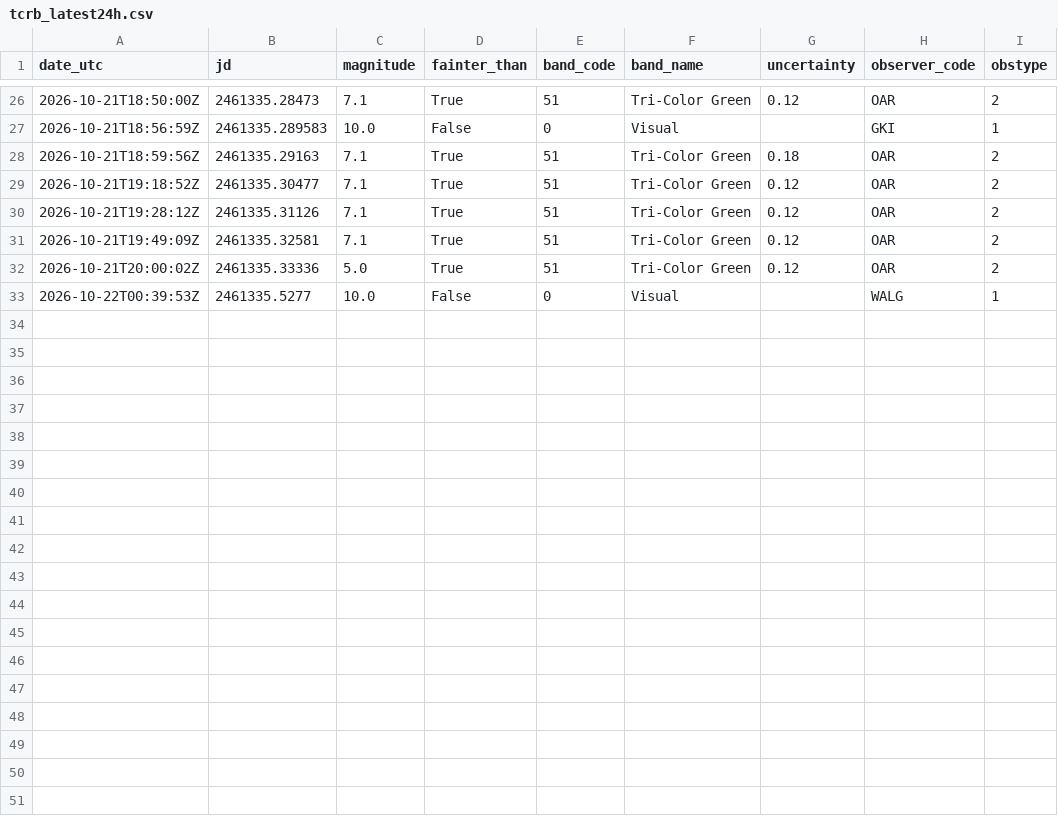
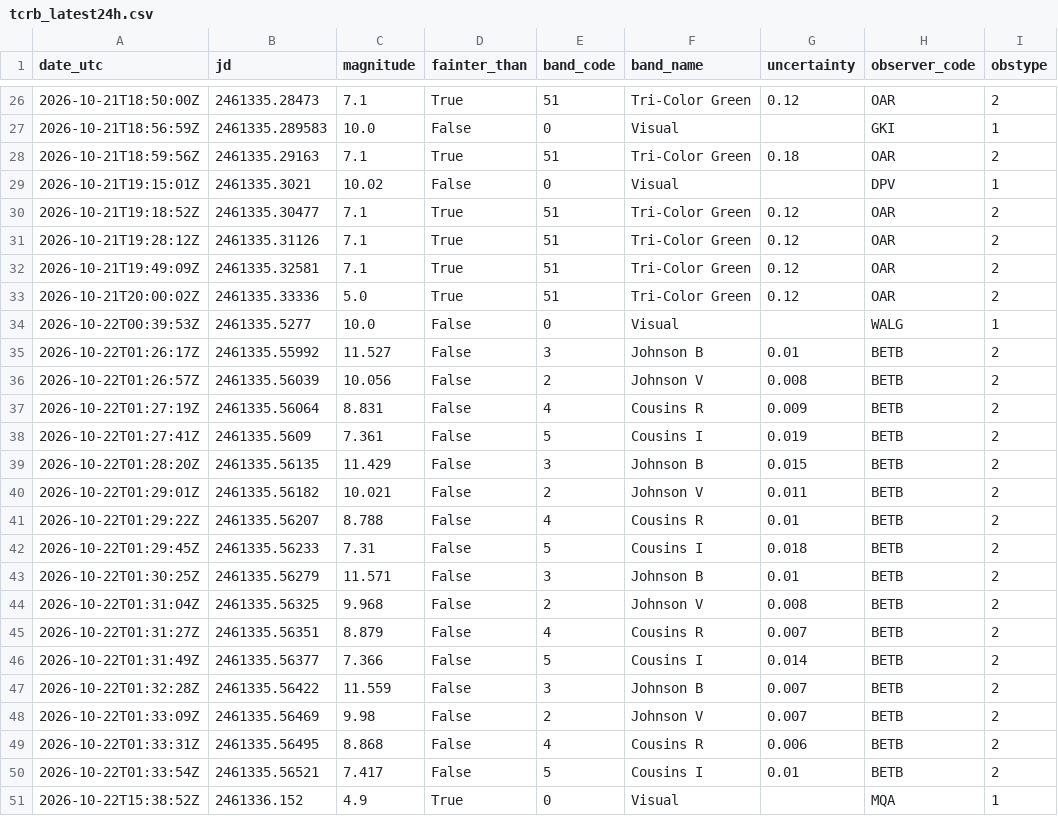
Before and after one commit to thg4web/vso, a CSV file: static/exports/tcrb_latest24h.csv, drawn as a sheet; only a part is shown, gaps mark what is left out.

Commit message:
Data refresh: 2026-10-22T16:14:41Z

```diff
--- a/static/exports/tcrb_latest24h.csv
+++ b/static/exports/tcrb_latest24h.csv
@@ -28,2 +28,3 @@ date_utc,jd,magnitude,fainter_than,band_code,band_name,uncertainty,observer_code
 2026-10-21T18:59:56Z,2461335.29163,7.1,True,51,Tri-Color Green,0.18,OAR,2
+2026-10-21T19:15:01Z,2461335.3021,10.02,False,0,Visual,,DPV,1
 2026-10-21T19:18:52Z,2461335.30477,7.1,True,51,Tri-Color Green,0.12,OAR,2
@@ -33 +34,18 @@ date_utc,jd,magnitude,fainter_than,band_code,band_name,uncertainty,observer_code
 2026-10-22T00:39:53Z,2461335.5277,10.0,False,0,Visual,,WALG,1
+2026-10-22T01:26:17Z,2461335.55992,11.527,False,3,Johnson B,0.01,BETB,2
+2026-10-22T01:26:57Z,2461335.56039,10.056,False,2,Johnson V,0.008,BETB,2
+2026-10-22T01:27:19Z,2461335.56064,8.831,False,4,Cousins R,0.009,BETB,2
+2026-10-22T01:27:41Z,2461335.5609,7.361,False,5,Cousins I,0.019,BETB,2
+2026-10-22T01:28:20Z,2461335.56135,11.429,False,3,Johnson B,0.015,BETB,2
+2026-10-22T01:29:01Z,2461335.56182,10.021,False,2,Johnson V,0.011,BETB,2
+2026-10-22T01:29:22Z,2461335.56207,8.788,False,4,Cousins R,0.01,BETB,2
+2026-10-22T01:29:45Z,2461335.56233,7.31,False,5,Cousins I,0.018,BETB,2
+2026-10-22T01:30:25Z,2461335.56279,11.571,False,3,Johnson B,0.01,BETB,2
+2026-10-22T01:31:04Z,2461335.56325,9.968,False,2,Johnson V,0.008,BETB,2
+2026-10-22T01:31:27Z,2461335.56351,8.879,False,4,Cousins R,0.007,BETB,2
+2026-10-22T01:31:49Z,2461335.56377,7.366,False,5,Cousins I,0.014,BETB,2
+2026-10-22T01:32:28Z,2461335.56422,11.559,False,3,Johnson B,0.007,BETB,2
+2026-10-22T01:33:09Z,2461335.56469,9.98,False,2,Johnson V,0.007,BETB,2
+2026-10-22T01:33:31Z,2461335.56495,8.868,False,4,Cousins R,0.006,BETB,2
+2026-10-22T01:33:54Z,2461335.56521,7.417,False,5,Cousins I,0.01,BETB,2
+2026-10-22T15:38:52Z,2461336.152,4.9,True,0,Visual,,MQA,1
```
Also changed, not shown: 2 other files.
